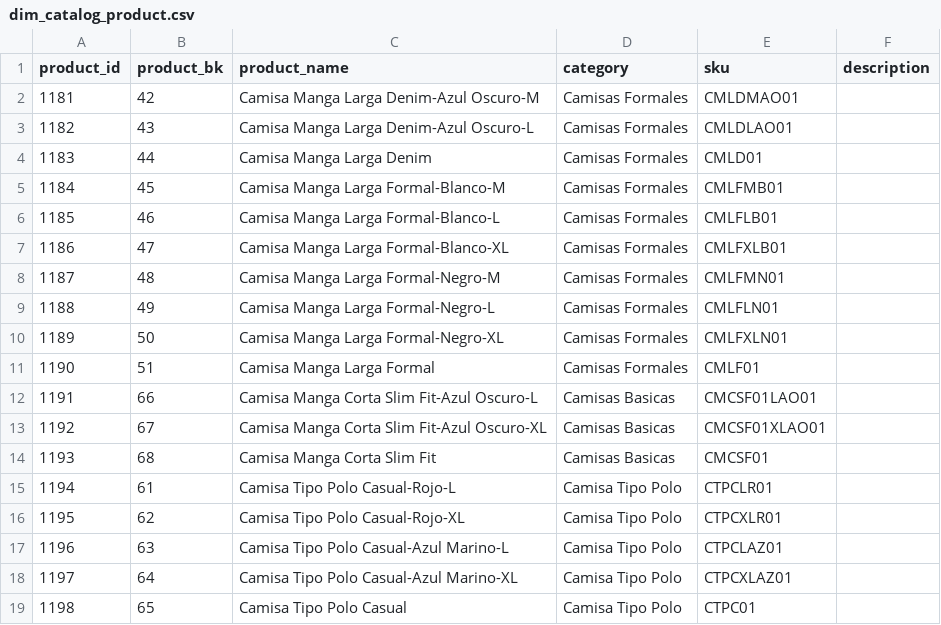
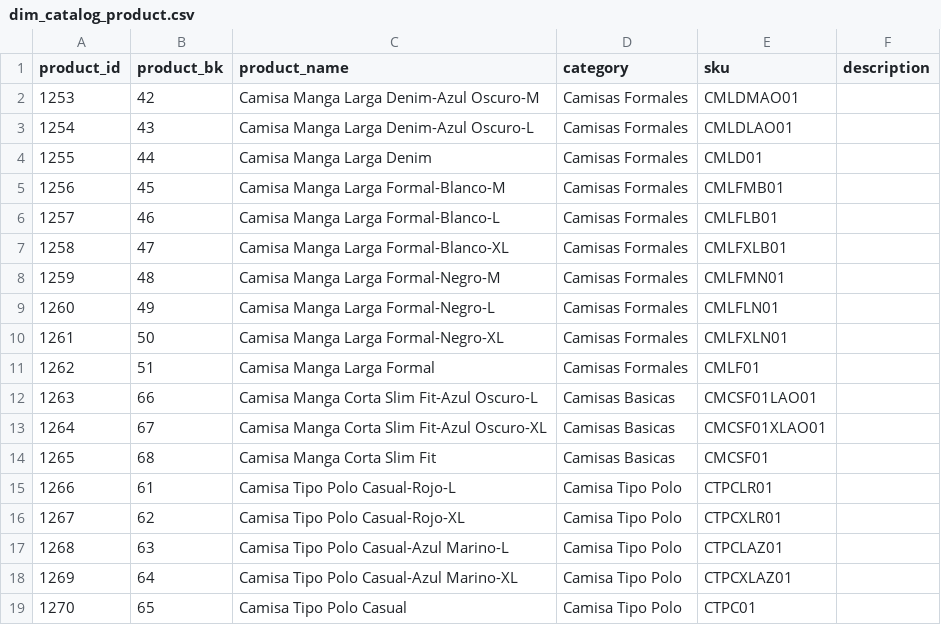
Before and after one commit to SalVhdz29/repo_especializacion_gp07, a CSV file: Fuentes/Power BI Sources/dim_catalog_product.csv, drawn as a sheet.

```diff
--- a/Fuentes/Power BI Sources/dim_catalog_product.csv
+++ b/Fuentes/Power BI Sources/dim_catalog_product.csv
@@ -1,19 +1,19 @@
 product_id,product_bk,product_name,category,sku,description
-1181,42,Camisa Manga Larga Denim-Azul Oscuro-M,Camisas Formales,CMLDMAO01,
-1182,43,Camisa Manga Larga Denim-Azul Oscuro-L,Camisas Formales,CMLDLAO01,
-1183,44,Camisa Manga Larga Denim,Camisas Formales,CMLD01,
-1184,45,Camisa Manga Larga Formal-Blanco-M,Camisas Formales,CMLFMB01,
-1185,46,Camisa Manga Larga Formal-Blanco-L,Camisas Formales,CMLFLB01,
-1186,47,Camisa Manga Larga Formal-Blanco-XL,Camisas Formales,CMLFXLB01,
-1187,48,Camisa Manga Larga Formal-Negro-M,Camisas Formales,CMLFMN01,
-1188,49,Camisa Manga Larga Formal-Negro-L,Camisas Formales,CMLFLN01,
-1189,50,Camisa Manga Larga Formal-Negro-XL,Camisas Formales,CMLFXLN01,
-1190,51,Camisa Manga Larga Formal,Camisas Formales,CMLF01,
-1191,66,Camisa Manga Corta Slim Fit-Azul Oscuro-L,Camisas Basicas,CMCSF01LAO01,
-1192,67,Camisa Manga Corta Slim Fit-Azul Oscuro-XL,Camisas Basicas,CMCSF01XLAO01,
-1193,68,Camisa Manga Corta Slim Fit,Camisas Basicas,CMCSF01,
-1194,61,Camisa Tipo Polo Casual-Rojo-L,Camisa Tipo Polo,CTPCLR01,
-1195,62,Camisa Tipo Polo Casual-Rojo-XL,Camisa Tipo Polo,CTPCXLR01,
-1196,63,Camisa Tipo Polo Casual-Azul Marino-L,Camisa Tipo Polo,CTPCLAZ01,
-1197,64,Camisa Tipo Polo Casual-Azul Marino-XL,Camisa Tipo Polo,CTPCXLAZ01,
-1198,65,Camisa Tipo Polo Casual,Camisa Tipo Polo,CTPC01,
+1253,42,Camisa Manga Larga Denim-Azul Oscuro-M,Camisas Formales,CMLDMAO01,
+1254,43,Camisa Manga Larga Denim-Azul Oscuro-L,Camisas Formales,CMLDLAO01,
+1255,44,Camisa Manga Larga Denim,Camisas Formales,CMLD01,
+1256,45,Camisa Manga Larga Formal-Blanco-M,Camisas Formales,CMLFMB01,
+1257,46,Camisa Manga Larga Formal-Blanco-L,Camisas Formales,CMLFLB01,
+1258,47,Camisa Manga Larga Formal-Blanco-XL,Camisas Formales,CMLFXLB01,
+1259,48,Camisa Manga Larga Formal-Negro-M,Camisas Formales,CMLFMN01,
+1260,49,Camisa Manga Larga Formal-Negro-L,Camisas Formales,CMLFLN01,
+1261,50,Camisa Manga Larga Formal-Negro-XL,Camisas Formales,CMLFXLN01,
+1262,51,Camisa Manga Larga Formal,Camisas Formales,CMLF01,
+1263,66,Camisa Manga Corta Slim Fit-Azul Oscuro-L,Camisas Basicas,CMCSF01LAO01,
+1264,67,Camisa Manga Corta Slim Fit-Azul Oscuro-XL,Camisas Basicas,CMCSF01XLAO01,
+1265,68,Camisa Manga Corta Slim Fit,Camisas Basicas,CMCSF01,
+1266,61,Camisa Tipo Polo Casual-Rojo-L,Camisa Tipo Polo,CTPCLR01,
+1267,62,Camisa Tipo Polo Casual-Rojo-XL,Camisa Tipo Polo,CTPCXLR01,
+1268,63,Camisa Tipo Polo Casual-Azul Marino-L,Camisa Tipo Polo,CTPCLAZ01,
+1269,64,Camisa Tipo Polo Casual-Azul Marino-XL,Camisa Tipo Polo,CTPCXLAZ01,
+1270,65,Camisa Tipo Polo Casual,Camisa Tipo Polo,CTPC01,
```
Also changed, not shown: Fuentes/Power BI Sources/dim_customer.csv, Fuentes/Power BI Sources/dim_product.csv, 11 other files.
